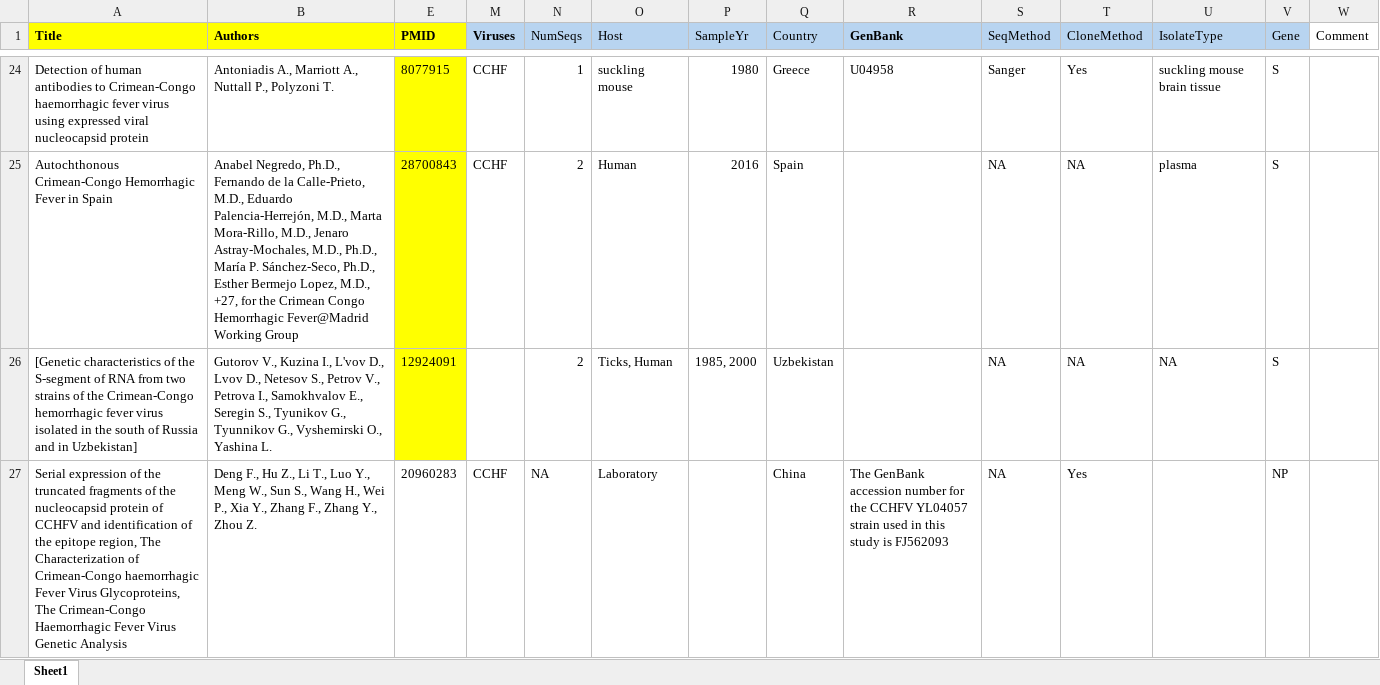
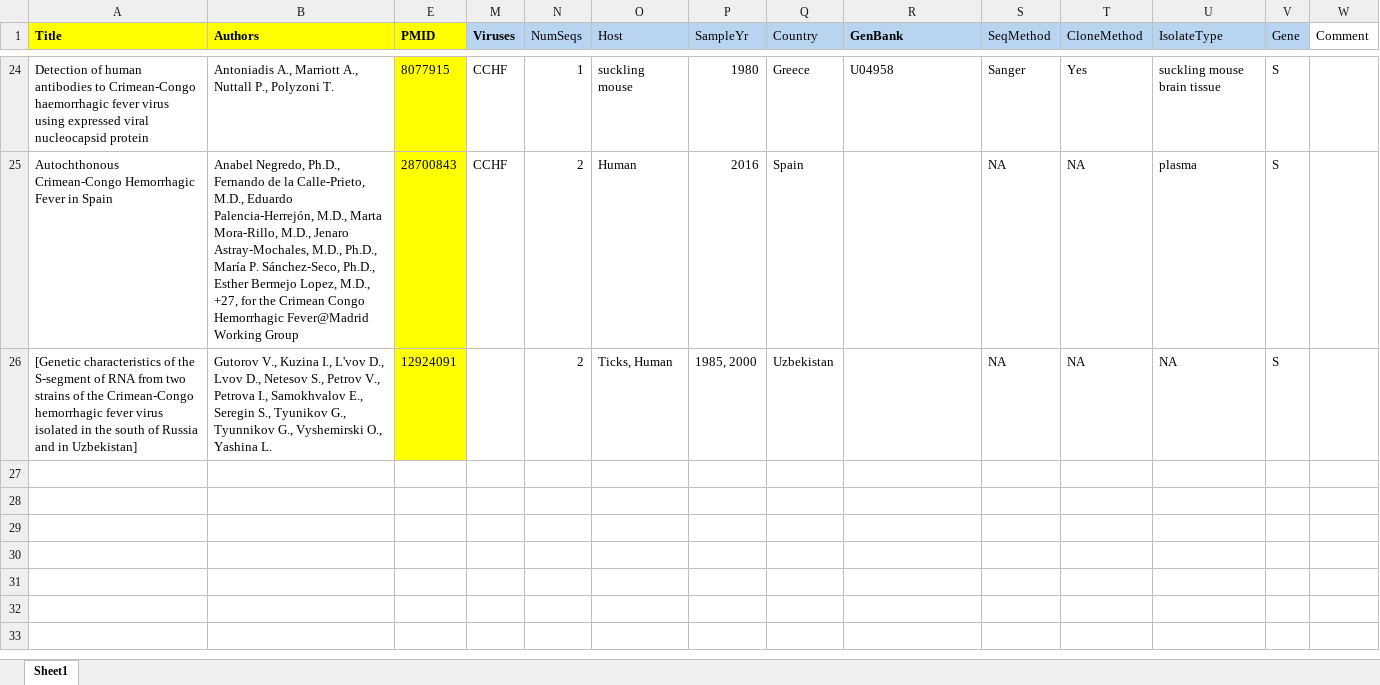
Before and after one commit to hivdb/GenBankRefs, an Excel workbook: Pubmed/CCHF/ReferenceSummary_Genbank_Feb25.xlsx, sheet Sheet1, drawn as a sheet; only a part is shown, gaps mark what is left out; values as stored, in another font and other column widths than the file's, no borders; the diff names each change by its address in the sheet, - before the commit and + after, or states it on an @@ line.

```diff
--- a/Pubmed/CCHF/ReferenceSummary_Genbank_Feb25.xlsx (sheet Sheet1)
+++ b/Pubmed/CCHF/ReferenceSummary_Genbank_Feb25.xlsx (sheet Sheet1)
-row 27: Serial expression of the truncated fragments of the nucleocapsid protein of CCHFV and identification of the epitope region, The Characterization of Crimean-Congo haemorrhagic Fever Virus Glycoproteins, The Crimean-Congo Haemorrhagic Fever Virus Genetic Analysis | Deng F., Hu Z., Li T., Luo Y., Meng W., Sun S., Wang H., Wei P., Xia Y., Zhang F., Zhang Y., Zhou Z. | 20960283 | CCHF | NA | Laboratory |  | China | The GenBank accession number for the CCHFV YL04057 strain used in this study is FJ562093 | NA | Yes |  | NP
```
Also changed, not shown: hidden cells, Pubmed/CCHF/CCHF_AI_search_checked.xlsx, Pubmed/CCHF/CCHF_pubmed_search_checked.xlsx, 25 other files.
